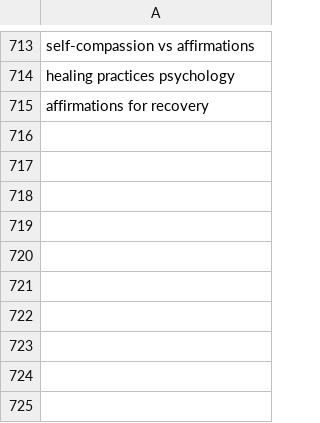
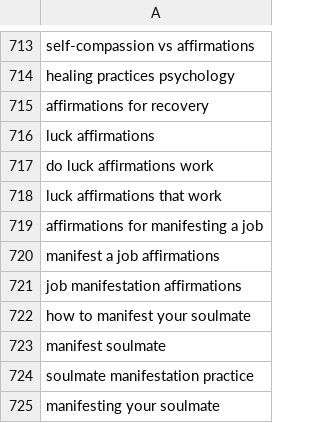
Before and after one commit to charliesheep7/demiwebsite, a CSV file: .claude/skills/demimanifest-blog-writer/written.csv, drawn as a sheet; only a part is shown, gaps mark what is left out.

```diff
--- a/.claude/skills/demimanifest-blog-writer/written.csv
+++ b/.claude/skills/demimanifest-blog-writer/written.csv
@@ -715 +715,11 @@ healing practices psychology
 affirmations for recovery
+luck affirmations
+do luck affirmations work
+luck affirmations that work
+affirmations for manifesting a job
+manifest a job affirmations
+job manifestation affirmations
+how to manifest your soulmate
+manifest soulmate
+soulmate manifestation practice
+manifesting your soulmate
```
Also changed, not shown: 2 other files.
